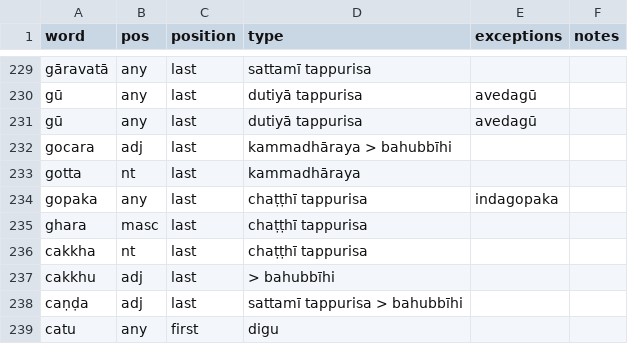
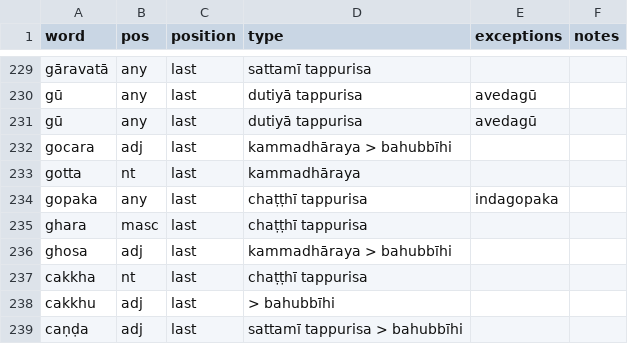
Before and after one commit to digitalpalidictionary/dpd-db, a TSV file: tools/compound_type_manager.tsv, drawn as a sheet; only a part is shown, gaps mark what is left out; the shorter side is filled out with more unchanged rows; the diff names each change by its address in the sheet, - before the commit and + after, or states it on an @@ line.

```diff
--- a/tools/compound_type_manager.tsv
+++ b/tools/compound_type_manager.tsv
+row 236: ghosa | adj | last | kammadhāraya > bahubbīhi
```
Also changed, not shown: db_tests/db_tests_columns.tsv, tools/phonetic_changes.tsv, 1 other file.
